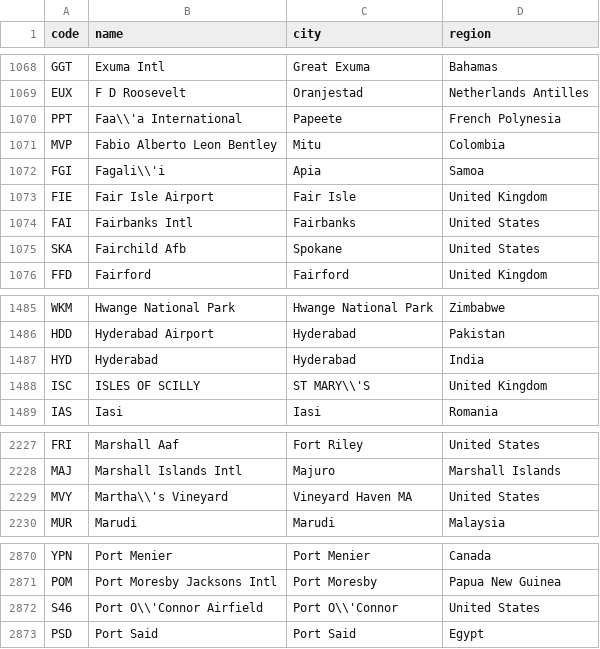
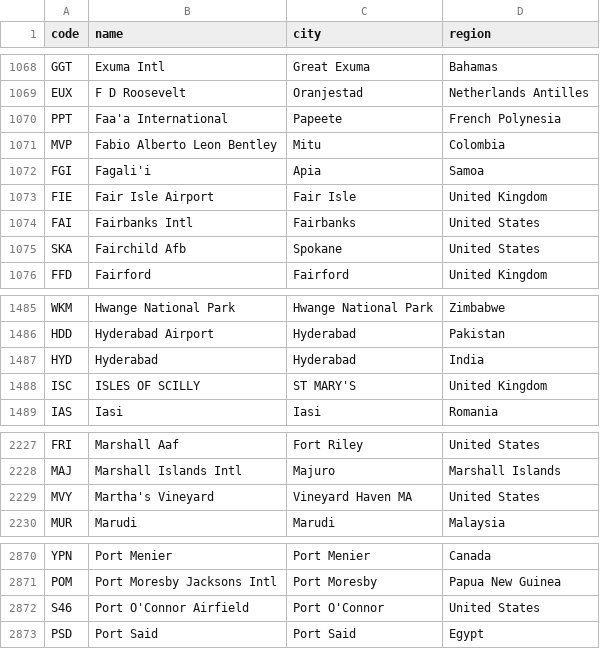
Before and after one commit to RohitKM25/flight-ticket-booking, a CSV file: init_data/airport.dbinit.csv, drawn as a sheet; only a part is shown, gaps mark what is left out.

Commit message:
fixed csv data

```diff
--- a/init_data/airport.dbinit.csv
+++ b/init_data/airport.dbinit.csv
@@ -1069,5 +1069,5 @@ GGT,Exuma Intl,Great Exuma,Bahamas
 EUX,F D Roosevelt,Oranjestad,Netherlands Antilles
-PPT,Faa\\'a International,Papeete,French Polynesia
+PPT,Faa'a International,Papeete,French Polynesia
 MVP,Fabio Alberto Leon Bentley,Mitu,Colombia
-FGI,Fagali\\'i,Apia,Samoa
+FGI,Fagali'i,Apia,Samoa
 FIE,Fair Isle Airport,Fair Isle,United Kingdom
@@ -1487,3 +1487,3 @@ HDD,Hyderabad Airport,Hyderabad,Pakistan
 HYD,Hyderabad,Hyderabad,India
-ISC,ISLES OF SCILLY,ST MARY\\'S,United Kingdom
+ISC,ISLES OF SCILLY,ST MARY'S,United Kingdom
 IAS,Iasi,Iasi,Romania
@@ -2228,3 +2228,3 @@ FRI,Marshall Aaf,Fort Riley,United States
 MAJ,Marshall Islands Intl,Majuro,Marshall Islands
-MVY,Martha\\'s Vineyard,Vineyard Haven MA,United States
+MVY,Martha's Vineyard,Vineyard Haven MA,United States
 MUR,Marudi,Marudi,Malaysia
@@ -2871,3 +2871,3 @@ YPN,Port Menier,Port Menier,Canada
 POM,Port Moresby Jacksons Intl,Port Moresby,Papua New Guinea
-S46,Port O\\'Connor Airfield,Port O\\'Connor,United States
+S46,Port O'Connor Airfield,Port O'Connor,United States
 PSD,Port Said,Port Said,Egypt
```
